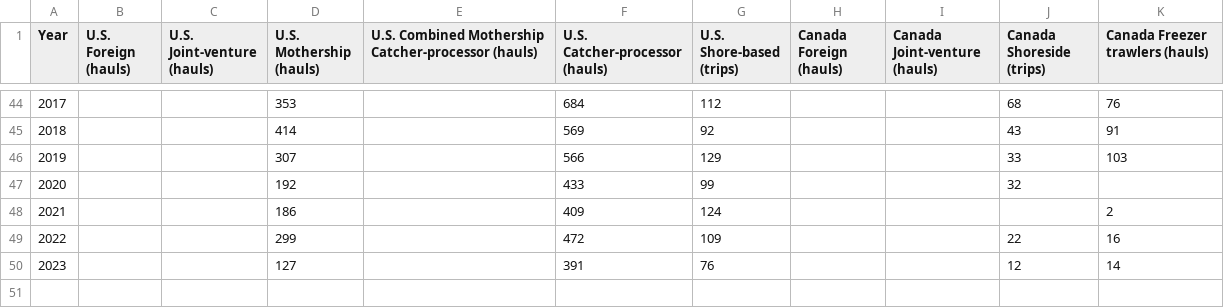
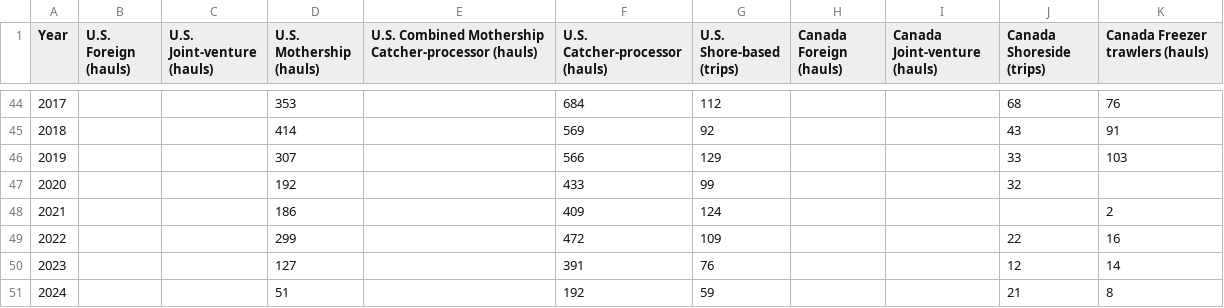
Before and after one commit to pacific-hake/hake-assessment, a CSV file: data-tables/fishery-sampling-history.csv, drawn as a sheet; only a part is shown, gaps mark what is left out.

Commit message:
Auto-modify sampling history

```diff
--- a/data-tables/fishery-sampling-history.csv
+++ b/data-tables/fishery-sampling-history.csv
@@ -50 +50,2 @@ Year,U.S. Foreign (hauls),U.S. Joint-venture (hauls),U.S. Mothership (hauls),U.S
 2023,,,127,,391,76,,,12,14
+2024,,,51,,192,59,,,21,8
```
